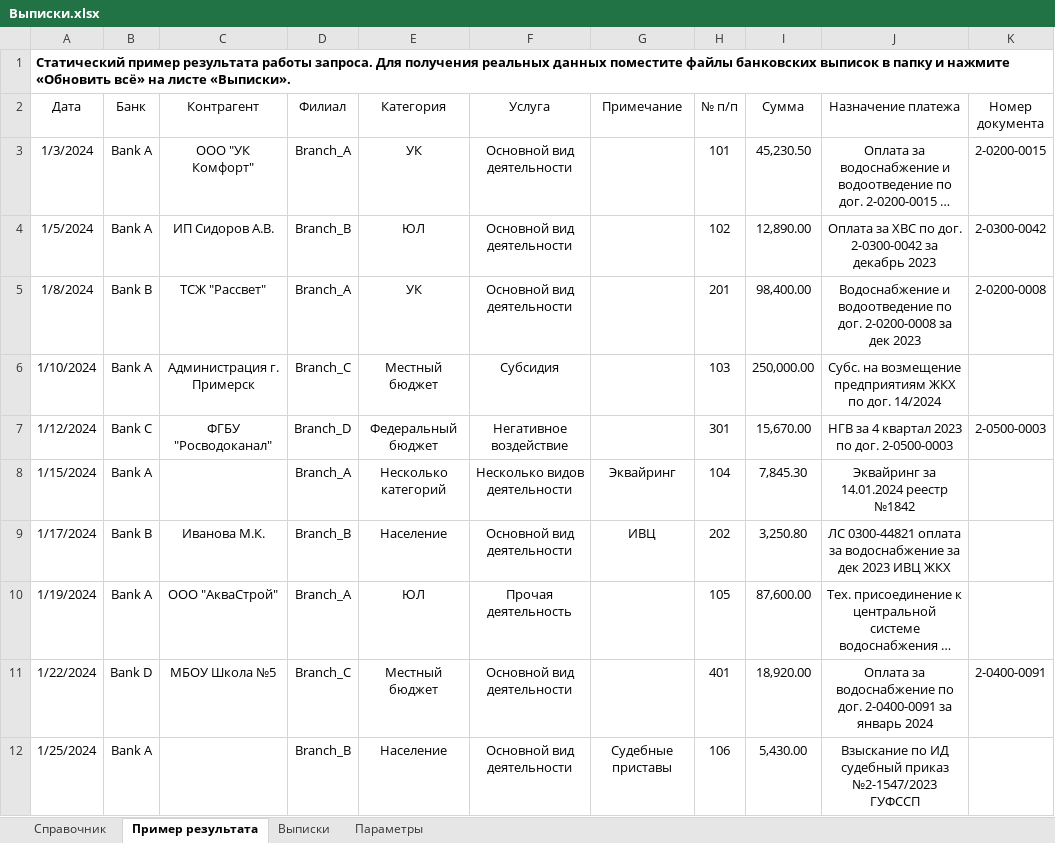
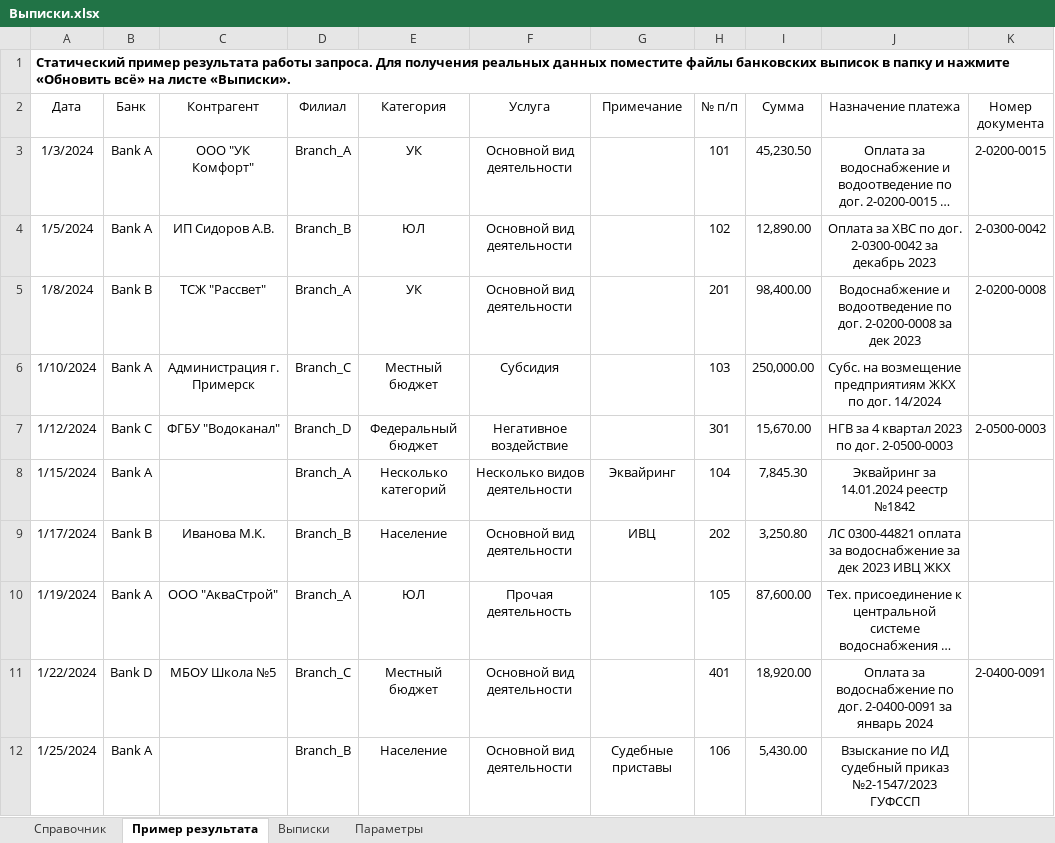
Before and after one commit to ValeriiKravchenko/bank-statement-automation, an Excel workbook: ru/Выписки.xlsx, sheet Пример результата, drawn as a sheet; only a part is shown; long unchanged cells end in …; values as stored, in another font and other column widths than the file's, no borders; table styles not drawn; the diff names each change by its address in the sheet, - before the commit and + after, or states it on an @@ line.

Commit message:
Remove local paths from workbooks and genericize a sample counterparty
Strip the saved workbook path and cached folder values, normalize author metadata, replace one sample counterparty name with a generic one and refresh the example screenshot.

```diff
--- a/ru/Выписки.xlsx (sheet Пример результата)
+++ b/ru/Выписки.xlsx (sheet Пример результата)
-C7 (Контрагент): ФГБУ "Росводоканал"
+C7 (Контрагент): ФГБУ "Водоканал"
```
Also changed, not shown: sheet Параметры, en/Statements.xlsx, 1 other file.
